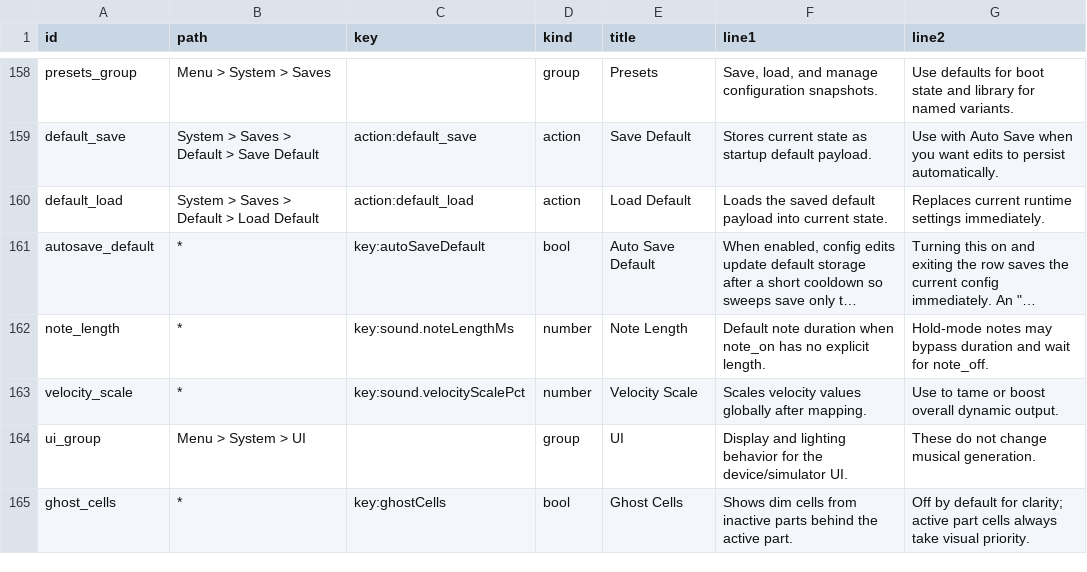
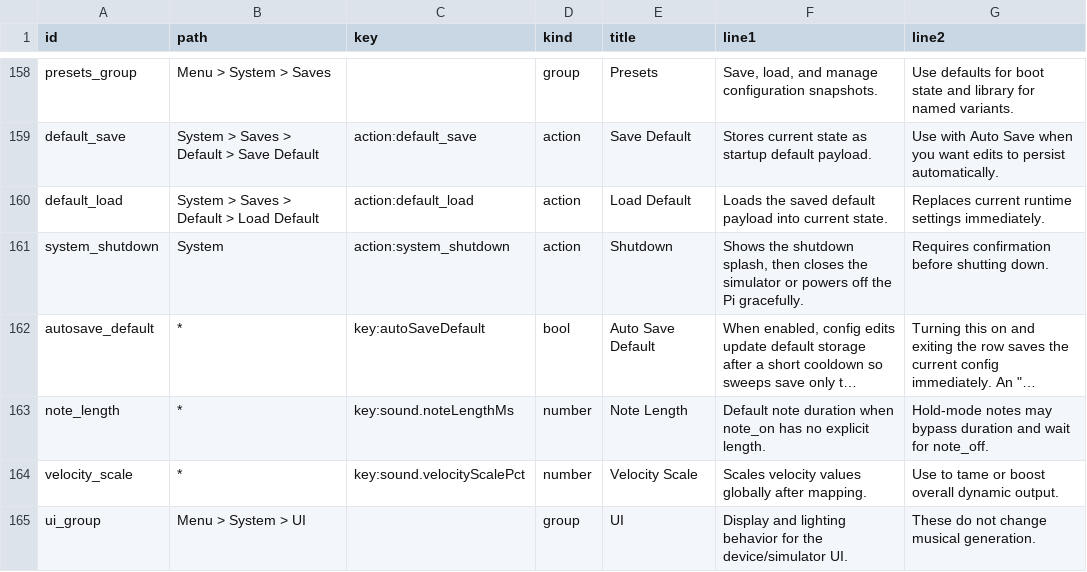
Before and after one commit to nexxyz/octessera, a TSV file: resources/menu-help-texts.tsv, drawn as a sheet; only a part is shown, gaps mark what is left out; the shorter side is filled out with more unchanged rows; long unchanged cells end in …; the diff names each change by its address in the sheet, - before the commit and + after, or states it on an @@ line.

Commit message:
feat: add shutdown splash and 3-aux capability

```diff
--- a/resources/menu-help-texts.tsv
+++ b/resources/menu-help-texts.tsv
+row 161: system_shutdown | System | action:system_shutdown | action | Shutdown | Shows the shutdown splash, then closes the simulator or powers off the Pi gracefully. | Requires confirmation before shutting down.
```
Also changed, not shown: 44 other files.
